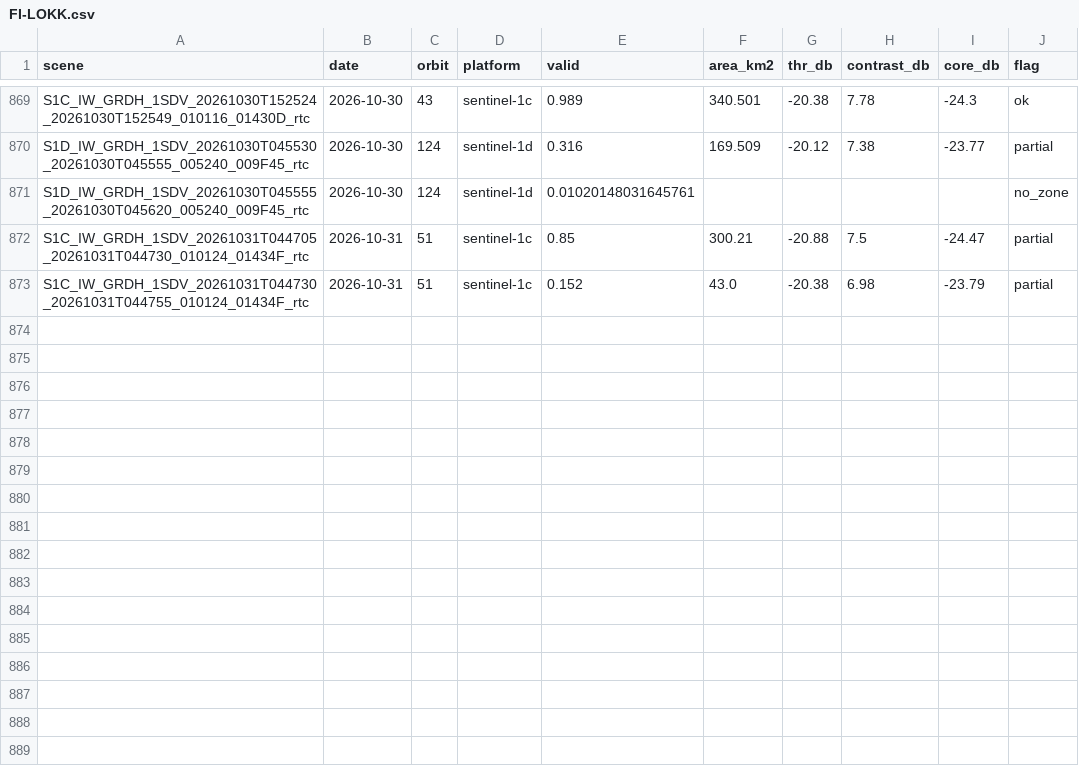
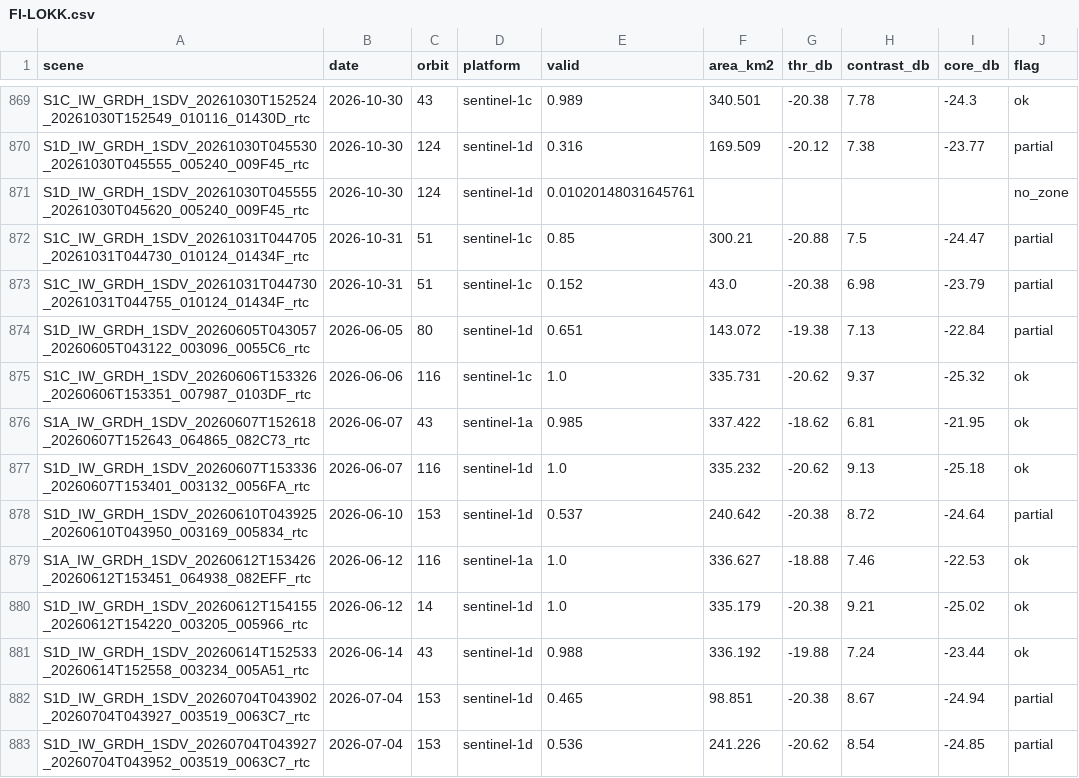
Before and after one commit to geoworldlook/water-check, a CSV file: data/scenes/FI-LOKK.csv, drawn as a sheet; only a part is shown, gaps mark what is left out.

```diff
--- a/data/scenes/FI-LOKK.csv
+++ b/data/scenes/FI-LOKK.csv
@@ -873 +873,11 @@ S1C_IW_GRDH_1SDV_20261031T044705_20261031T044730_010124_01434F_rtc,2026-10-31,51
 S1C_IW_GRDH_1SDV_20261031T044730_20261031T044755_010124_01434F_rtc,2026-10-31,51,sentinel-1c,0.152,43.0,-20.38,6.98,-23.79,partial
+S1D_IW_GRDH_1SDV_20260605T043057_20260605T043122_003096_0055C6_rtc,2026-06-05,80,sentinel-1d,0.651,143.072,-19.38,7.13,-22.84,partial
+S1C_IW_GRDH_1SDV_20260606T153326_20260606T153351_007987_0103DF_rtc,2026-06-06,116,sentinel-1c,1.0,335.731,-20.62,9.37,-25.32,ok
+S1A_IW_GRDH_1SDV_20260607T152618_20260607T152643_064865_082C73_rtc,2026-06-07,43,sentinel-1a,0.985,337.422,-18.62,6.81,-21.95,ok
+S1D_IW_GRDH_1SDV_20260607T153336_20260607T153401_003132_0056FA_rtc,2026-06-07,116,sentinel-1d,1.0,335.232,-20.62,9.13,-25.18,ok
+S1D_IW_GRDH_1SDV_20260610T043925_20260610T043950_003169_005834_rtc,2026-06-10,153,sentinel-1d,0.537,240.642,-20.38,8.72,-24.64,partial
+S1A_IW_GRDH_1SDV_20260612T153426_20260612T153451_064938_082EFF_rtc,2026-06-12,116,sentinel-1a,1.0,336.627,-18.88,7.46,-22.53,ok
+S1D_IW_GRDH_1SDV_20260612T154155_20260612T154220_003205_005966_rtc,2026-06-12,14,sentinel-1d,1.0,335.179,-20.38,9.21,-25.02,ok
+S1D_IW_GRDH_1SDV_20260614T152533_20260614T152558_003234_005A51_rtc,2026-06-14,43,sentinel-1d,0.988,336.192,-19.88,7.24,-23.44,ok
+S1D_IW_GRDH_1SDV_20260704T043902_20260704T043927_003519_0063C7_rtc,2026-07-04,153,sentinel-1d,0.465,98.851,-20.38,8.67,-24.94,partial
+S1D_IW_GRDH_1SDV_20260704T043927_20260704T043952_003519_0063C7_rtc,2026-07-04,153,sentinel-1d,0.536,241.226,-20.62,8.54,-24.85,partial
```
Also changed, not shown: data/scenes/FI-PORT.csv, data/scenes/PL-GOPL.csv, 19 other files.
